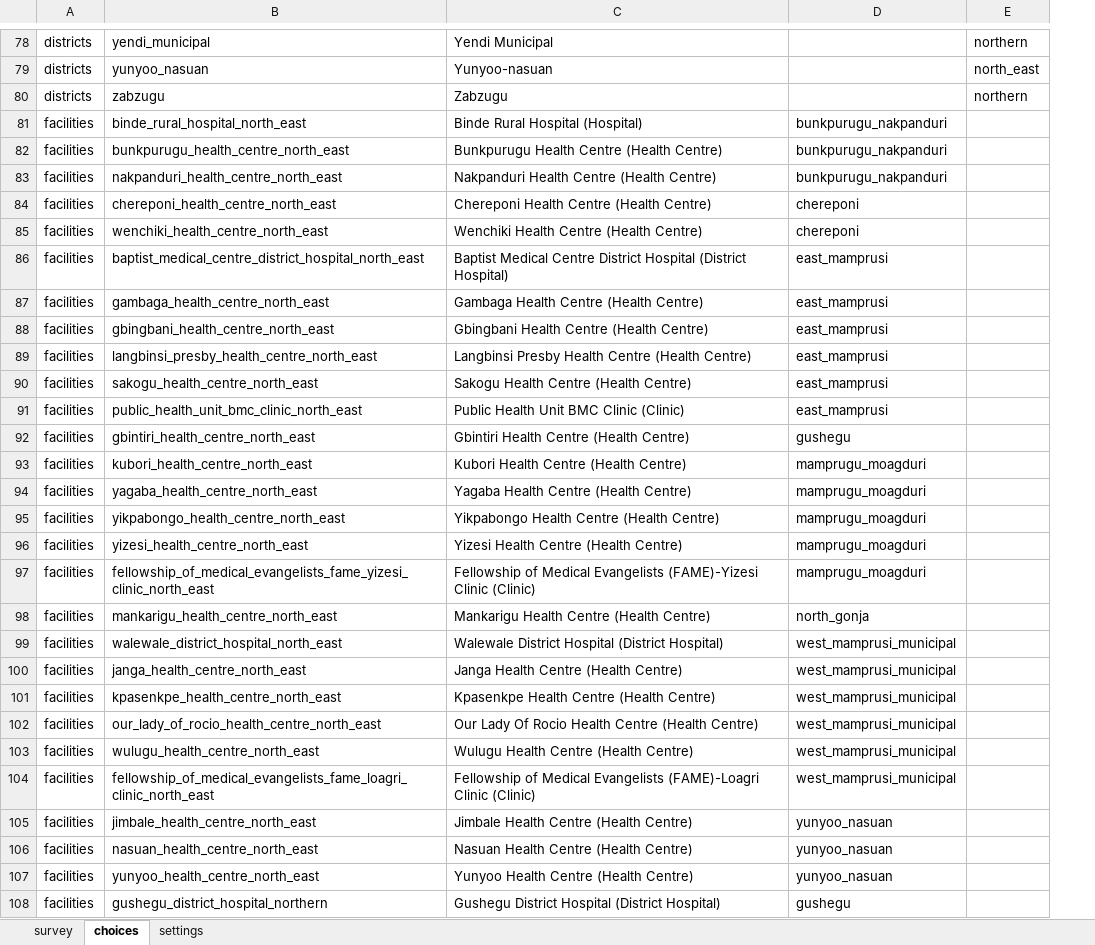
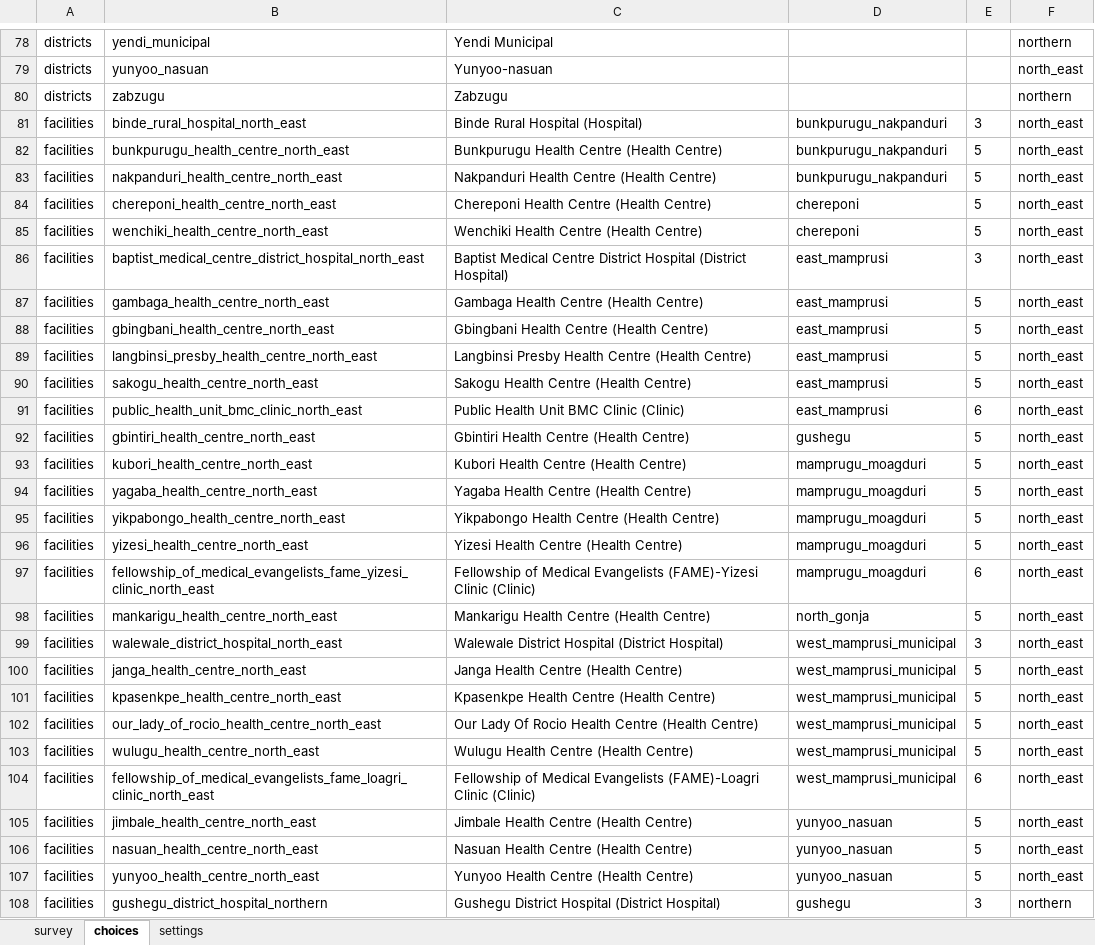
Before and after one commit to ZziemWellu/northern-health-platform, an Excel workbook: cht-app/forms/app/referral.xlsx, sheet choices, drawn as a sheet; only a part is shown, gaps mark what is left out; values as stored, in another font and other column widths than the file's, no borders; addresses are those after the commit; the diff covers the shown part only; the diff names each change by its address in the sheet, - before the commit and + after, or states it on an @@ line.

```diff
--- a/cht-app/forms/app/referral.xlsx (sheet choices)
+++ b/cht-app/forms/app/referral.xlsx (sheet choices)
+column E, rows 81-108: 3 | 5 | 5 | 5 | 5 | 3 | 5 | 5 | 5 | 5 | 6 | 5 | 5 | 5 | 5 | 5 | 6 | 5 | 3 | 5 | 5 | 5 | 5 | 6 | 5 | 5 | 5 | 3
-F81:F107: (empty)
+F81:F107: north_east
-F108: (empty)
+F108: northern
```
Also changed, not shown: 250 edited cells elsewhere in this sheet, sheet survey, cht-app/forms/app/birth_plan.xlsx, cht-app/forms/app/feeding_counselling.xlsx, 44 other files.
